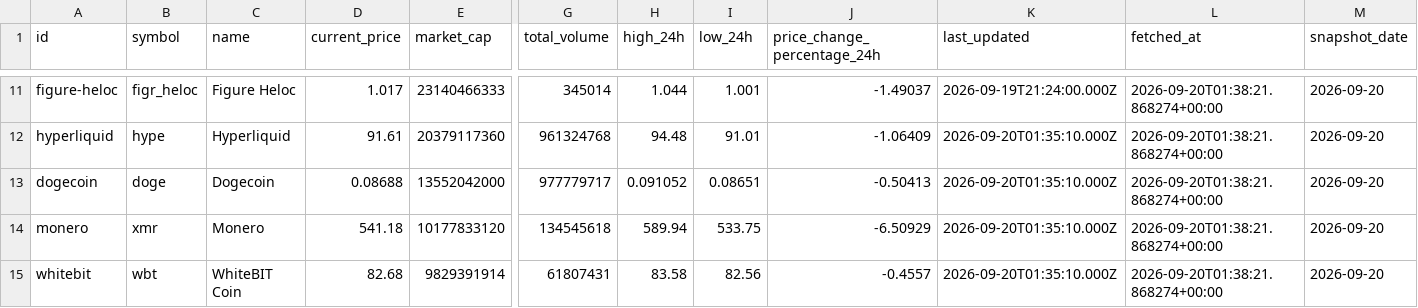
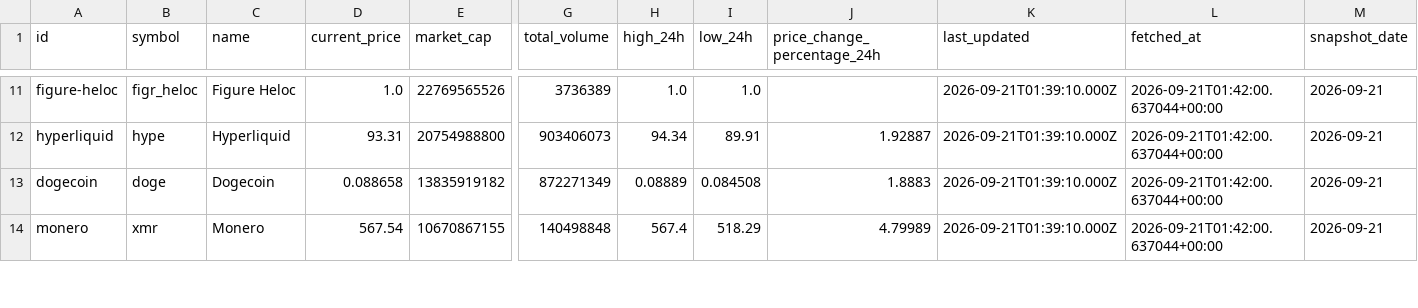
Before and after one commit to JUnelus/PySpark-ETL-and-Analysis-on-Trending-Crypto-Prices, a CSV file: data/crypto_prices.csv, drawn as a sheet; only a part is shown, gaps mark what is left out; removed rows and columns are numbered as before the commit, all else as after; rows hold the shown columns only; the diff covers the shown part only; the diff names each change by its address in the sheet, - before the commit and + after, or states it on an @@ line.

```diff
--- a/data/crypto_prices.csv
+++ b/data/crypto_prices.csv
-D11 (current_price): 1.017
+D11 (current_price): 1.0
-E11 (market_cap): 23140466333
+E11 (market_cap): 22769565526
-G11 (total_volume): 345014
+G11 (total_volume): 3736389
-H11 (high_24h): 1.044
+H11 (high_24h): 1.0
-I11 (low_24h): 1.001
+I11 (low_24h): 1.0
-J11 (price_change_percentage_24h): -1.49037
+J11 (price_change_percentage_24h): (empty)
-K11 (last_updated): 2026-09-19T21:24:00.000Z
+K11 (last_updated): 2026-09-21T01:39:10.000Z
-L11:L14 (fetched_at): 2026-09-20T01:38:21.868274+00:00
+L11:L14 (fetched_at): 2026-09-21T01:42:00.637044+00:00
-M11:M14 (snapshot_date): 2026-09-20
+M11:M14 (snapshot_date): 2026-09-21
-D12 (current_price): 91.61
+D12 (current_price): 93.31
-E12 (market_cap): 20379117360
+E12 (market_cap): 20754988800
-G12 (total_volume): 961324768
+G12 (total_volume): 903406073
-H12 (high_24h): 94.48
+H12 (high_24h): 94.34
-I12 (low_24h): 91.01
+I12 (low_24h): 89.91
-J12 (price_change_percentage_24h): -1.06409
+J12 (price_change_percentage_24h): 1.92887
-K12:K14 (last_updated): 2026-09-20T01:35:10.000Z
+K12:K14 (last_updated): 2026-09-21T01:39:10.000Z
-D13 (current_price): 0.08688
+D13 (current_price): 0.088658
-E13 (market_cap): 13552042000
+E13 (market_cap): 13835919182
-G13 (total_volume): 977779717
+G13 (total_volume): 872271349
-H13 (high_24h): 0.091052
+H13 (high_24h): 0.08889
-I13 (low_24h): 0.08651
+I13 (low_24h): 0.084508
-J13 (price_change_percentage_24h): -0.50413
+J13 (price_change_percentage_24h): 1.8883
-D14 (current_price): 541.18
+D14 (current_price): 567.54
-E14 (market_cap): 10177833120
+E14 (market_cap): 10670867155
-G14 (total_volume): 134545618
+G14 (total_volume): 140498848
-H14 (high_24h): 589.94
+H14 (high_24h): 567.4
-I14 (low_24h): 533.75
+I14 (low_24h): 518.29
-J14 (price_change_percentage_24h): -6.50929
+J14 (price_change_percentage_24h): 4.79989
-row 15: whitebit | wbt | WhiteBIT Coin | 82.68 | 9829391914 | 61807431 | 83.58 | 82.56 | -0.4557 | 2026-09-20T01:35:10.000Z | 2026-09-20T01:38:21.868274+00:00 | 2026-09-20
```
Also changed, not shown: 1 added row and 91 edited cells elsewhere in this file, data/crypto_prices_history.csv, output/latest_trends.csv, 6 other files.
